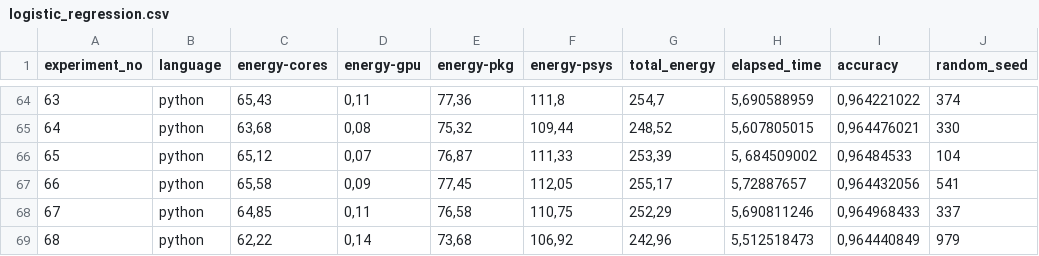
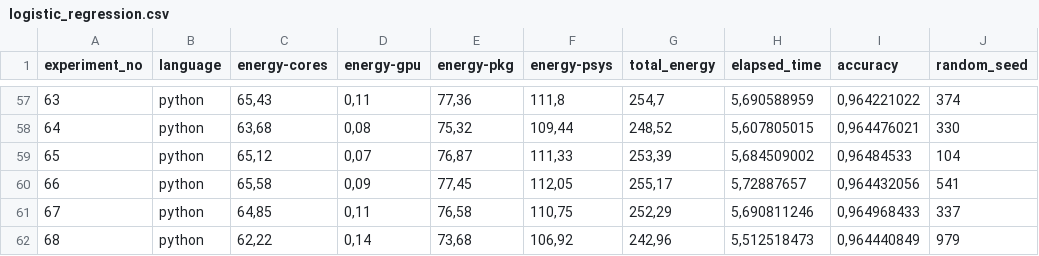
Before and after one commit to kkkont/bsc-thesis, a CSV file: experiment_data/logistic_regression.csv, drawn as a sheet; only a part is shown, gaps mark what is left out; the diff covers the shown part only.

```diff
--- a/experiment_data/logistic_regression.csv
+++ b/experiment_data/logistic_regression.csv
@@ -65,3 +58,3 @@
 64;python;63,68;0,08;75,32;109,44;248,52;5,607805015;0,964476021;330
-65;python;65,12;0,07;76,87;111,33;253,39;5, 684509002;0,96484533;104
+65;python;65,12;0,07;76,87;111,33;253,39;5,684509002;0,96484533;104
 66;python;65,58;0,09;77,45;112,05;255,17;5,72887657;0,964432056;541
```
Also changed, not shown: 7 removed rows elsewhere in this file, experiment_data/decision_tree.csv, experiment_data/naive_bayes.csv, 5 other files.
